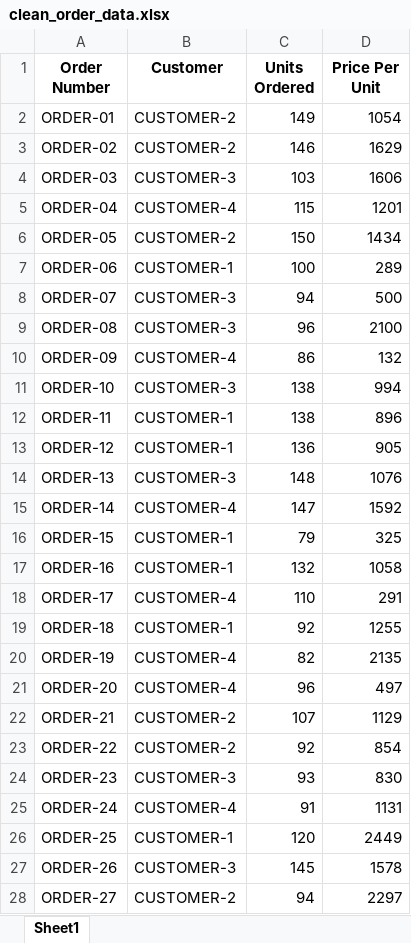
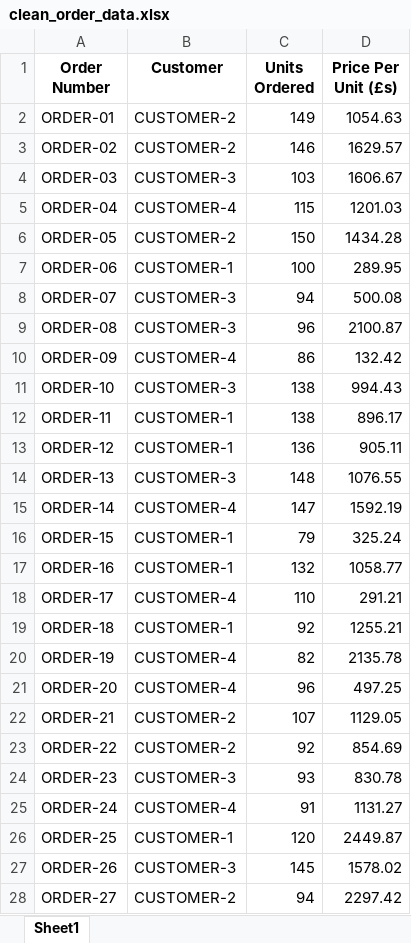
Before and after one commit to pod-8/messy_data_order_units, an Excel workbook: clean_order_data.xlsx, sheet Sheet1, drawn as a sheet; only a part is shown; values as stored, in another font and other column widths than the file's, no borders; the diff covers the shown part only; the diff names each change by its address in the sheet, - before the commit and + after, or states it on an @@ line.

```diff
--- a/clean_order_data.xlsx (sheet Sheet1)
+++ b/clean_order_data.xlsx (sheet Sheet1)
-D1: Price Per Unit
+D1: Price Per Unit (£s)
-D2 (Price Per Unit (£s)): 1054
+D2 (Price Per Unit (£s)): 1054.63
-D3 (Price Per Unit (£s)): 1629
+D3 (Price Per Unit (£s)): 1629.57
-D4 (Price Per Unit (£s)): 1606
+D4 (Price Per Unit (£s)): 1606.67
-D5 (Price Per Unit (£s)): 1201
+D5 (Price Per Unit (£s)): 1201.03
-D6 (Price Per Unit (£s)): 1434
+D6 (Price Per Unit (£s)): 1434.28
-D7 (Price Per Unit (£s)): 289
+D7 (Price Per Unit (£s)): 289.95
-D8 (Price Per Unit (£s)): 500
+D8 (Price Per Unit (£s)): 500.08
-D9 (Price Per Unit (£s)): 2100
+D9 (Price Per Unit (£s)): 2100.87
-D10 (Price Per Unit (£s)): 132
+D10 (Price Per Unit (£s)): 132.42
-D11 (Price Per Unit (£s)): 994
+D11 (Price Per Unit (£s)): 994.43
-D12 (Price Per Unit (£s)): 896
+D12 (Price Per Unit (£s)): 896.17
-D13 (Price Per Unit (£s)): 905
+D13 (Price Per Unit (£s)): 905.11
-D14 (Price Per Unit (£s)): 1076
+D14 (Price Per Unit (£s)): 1076.55
-D15 (Price Per Unit (£s)): 1592
+D15 (Price Per Unit (£s)): 1592.19
-D16 (Price Per Unit (£s)): 325
+D16 (Price Per Unit (£s)): 325.24
-D17 (Price Per Unit (£s)): 1058
+D17 (Price Per Unit (£s)): 1058.77
-D18 (Price Per Unit (£s)): 291
+D18 (Price Per Unit (£s)): 291.21
-D19 (Price Per Unit (£s)): 1255
+D19 (Price Per Unit (£s)): 1255.21
-D20 (Price Per Unit (£s)): 2135
+D20 (Price Per Unit (£s)): 2135.78
-D21 (Price Per Unit (£s)): 497
+D21 (Price Per Unit (£s)): 497.25
-D22 (Price Per Unit (£s)): 1129
+D22 (Price Per Unit (£s)): 1129.05
-D23 (Price Per Unit (£s)): 854
+D23 (Price Per Unit (£s)): 854.69
-D24 (Price Per Unit (£s)): 830
+D24 (Price Per Unit (£s)): 830.78
-D25 (Price Per Unit (£s)): 1131
+D25 (Price Per Unit (£s)): 1131.27
-D26 (Price Per Unit (£s)): 2449
+D26 (Price Per Unit (£s)): 2449.87
-D27 (Price Per Unit (£s)): 1578
+D27 (Price Per Unit (£s)): 1578.02
-D28 (Price Per Unit (£s)): 2297
+D28 (Price Per Unit (£s)): 2297.42
```
Also changed, not shown: 23 edited cells elsewhere in this sheet, clean_data_pythonic.xlsx, messy_order_data.xlsx, 1 other file.
